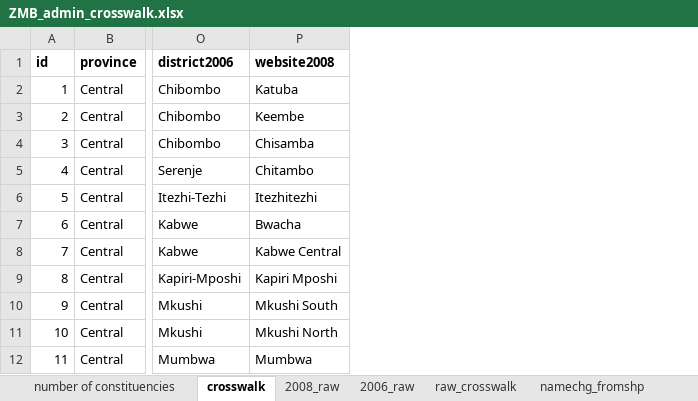
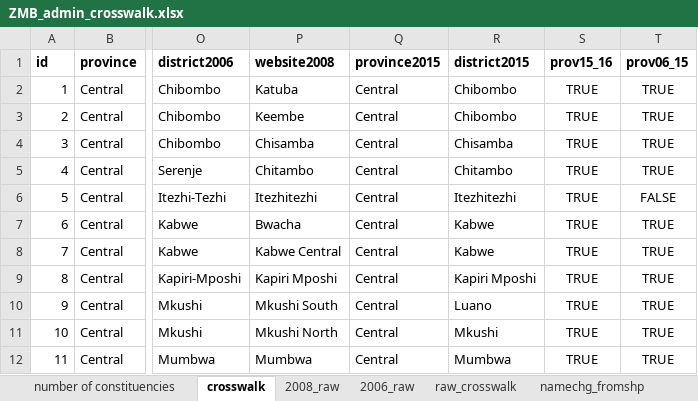
Before and after one commit to tessam30/Zambia, an Excel workbook: ZMB_admin_crosswalk.xlsx, sheet crosswalk, drawn as a sheet; only a part is shown, gaps mark what is left out; values as stored, in another font and other column widths than the file's, no borders; the diff names each change by its address in the sheet, - before the commit and + after, or states it on an @@ line.

Commit message:
pull 2015 dists, merge

```diff
--- a/ZMB_admin_crosswalk.xlsx (sheet crosswalk)
+++ b/ZMB_admin_crosswalk.xlsx (sheet crosswalk)
+column Q (province2015), rows 2-12: all Central
+column R (district2015), rows 2-12: Chibombo | Chibombo | Chisamba | Chitambo | Itezhitezhi | Kabwe | Kabwe | Kapiri Mposhi | Luano | Mkushi | Mumbwa
+column S (prov15_16), rows 2-12: all TRUE
+column T (prov06_15), rows 2-12: TRUE | TRUE | TRUE | TRUE | FALSE | TRUE | TRUE | TRUE | TRUE | TRUE | TRUE
```
Also changed, not shown: sheet number of constituencies, 3 other files.
